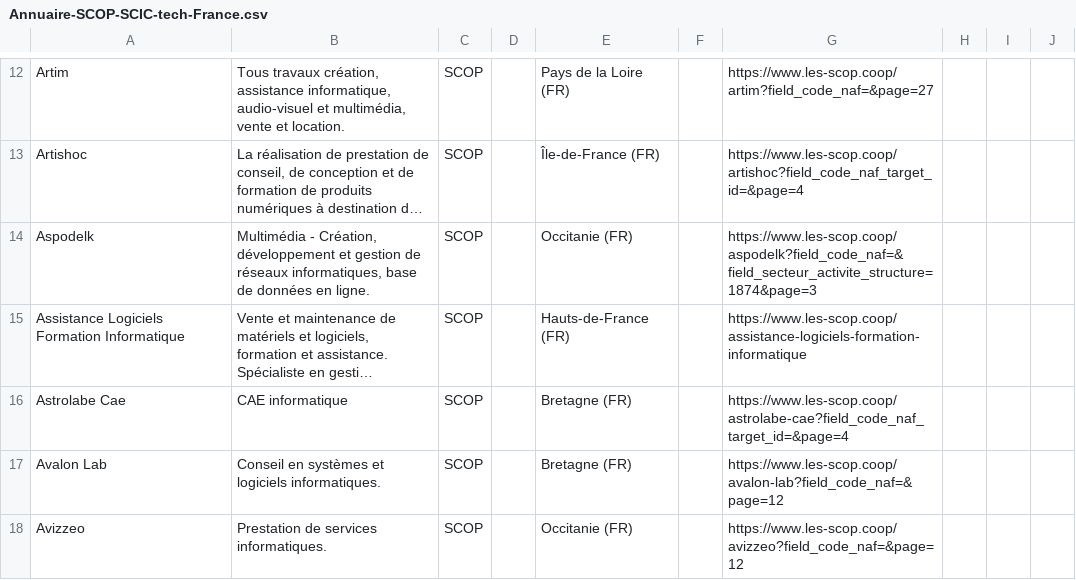
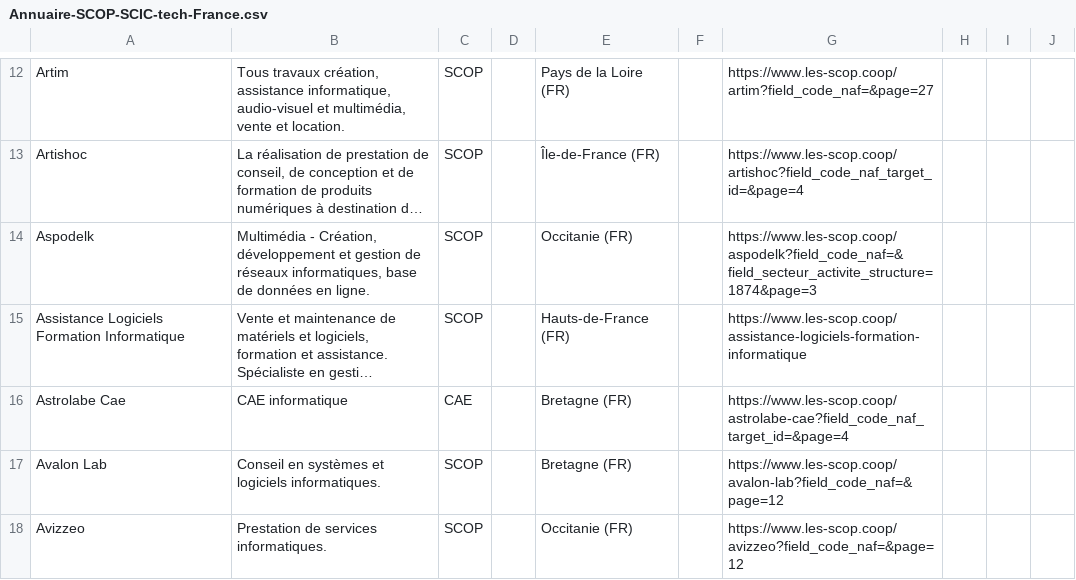
Before and after one commit to multi-coop/gitribute-content-test, a CSV file: data/csv/cooptech/Annuaire-SCOP-SCIC-tech-France.csv, drawn as a sheet; only a part is shown, gaps mark what is left out; long unchanged cells end in …; the diff names each change by its address in the sheet, - before the commit and + after, or states it on an @@ line.

Commit message:
adapt CAE for astrolab

```diff
--- a/data/csv/cooptech/Annuaire-SCOP-SCIC-tech-France.csv
+++ b/data/csv/cooptech/Annuaire-SCOP-SCIC-tech-France.csv
-C16: SCOP
+C16: CAE
```
